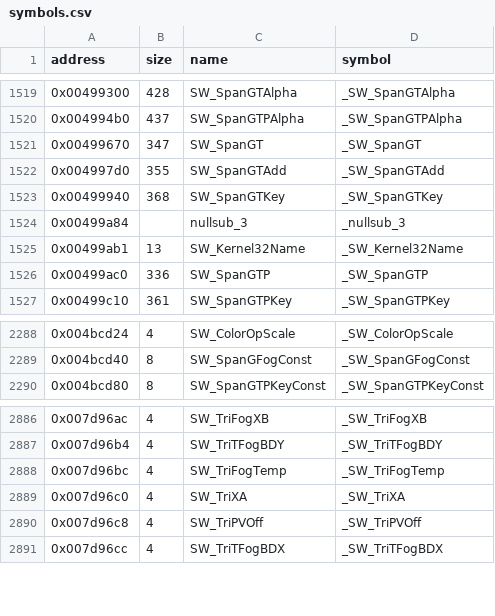
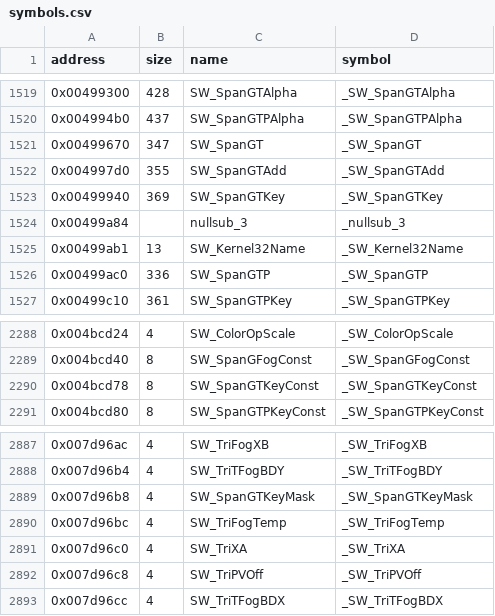
Before and after one commit to LostArtefacts/tr04, a CSV file: config/symbols.csv, drawn as a sheet; only a part is shown, gaps mark what is left out.

Commit message:
Decompile SW_SpanGTKey (0x499940)

```diff
--- a/config/symbols.csv
+++ b/config/symbols.csv
@@ -1522,3 +1522,3 @@ address,size,name,symbol
 0x004997d0,355,SW_SpanGTAdd,_SW_SpanGTAdd
-0x00499940,368,SW_SpanGTKey,_SW_SpanGTKey
+0x00499940,369,SW_SpanGTKey,_SW_SpanGTKey
 0x00499a84,,nullsub_3,_nullsub_3
@@ -2289,2 +2289,3 @@ address,size,name,symbol
 0x004bcd40,8,SW_SpanGFogConst,_SW_SpanGFogConst
+0x004bcd78,8,SW_SpanGTKeyConst,_SW_SpanGTKeyConst
 0x004bcd80,8,SW_SpanGTPKeyConst,_SW_SpanGTPKeyConst
@@ -2887,2 +2888,3 @@ address,size,name,symbol
 0x007d96b4,4,SW_TriTFogBDY,_SW_TriTFogBDY
+0x007d96b8,4,SW_SpanGTKeyMask,_SW_SpanGTKeyMask
 0x007d96bc,4,SW_TriFogTemp,_SW_TriFogTemp
```
Also changed, not shown: 3 other files.
